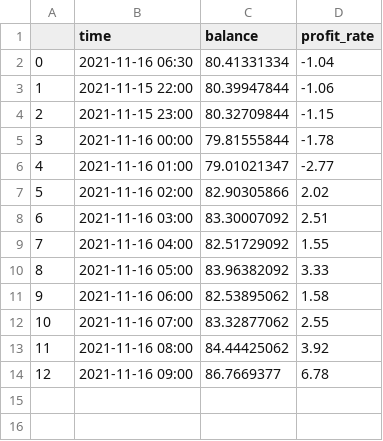
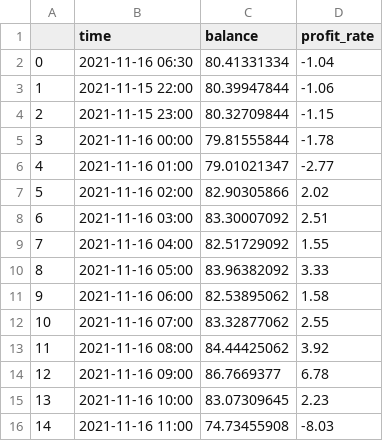
Before and after one commit to melchior2020/tm1, a CSV file: balance/balance.csv, drawn as a sheet; the diff names each change by its address in the sheet, - before the commit and + after, or states it on an @@ line.

```diff
--- a/balance/balance.csv
+++ b/balance/balance.csv
+row 15: 13 | 2021-11-16 10:00 | 83.07309645 | 2.23
+row 16: 14 | 2021-11-16 11:00 | 74.73455908 | -8.03
```
Also changed, not shown: 1 other file.
